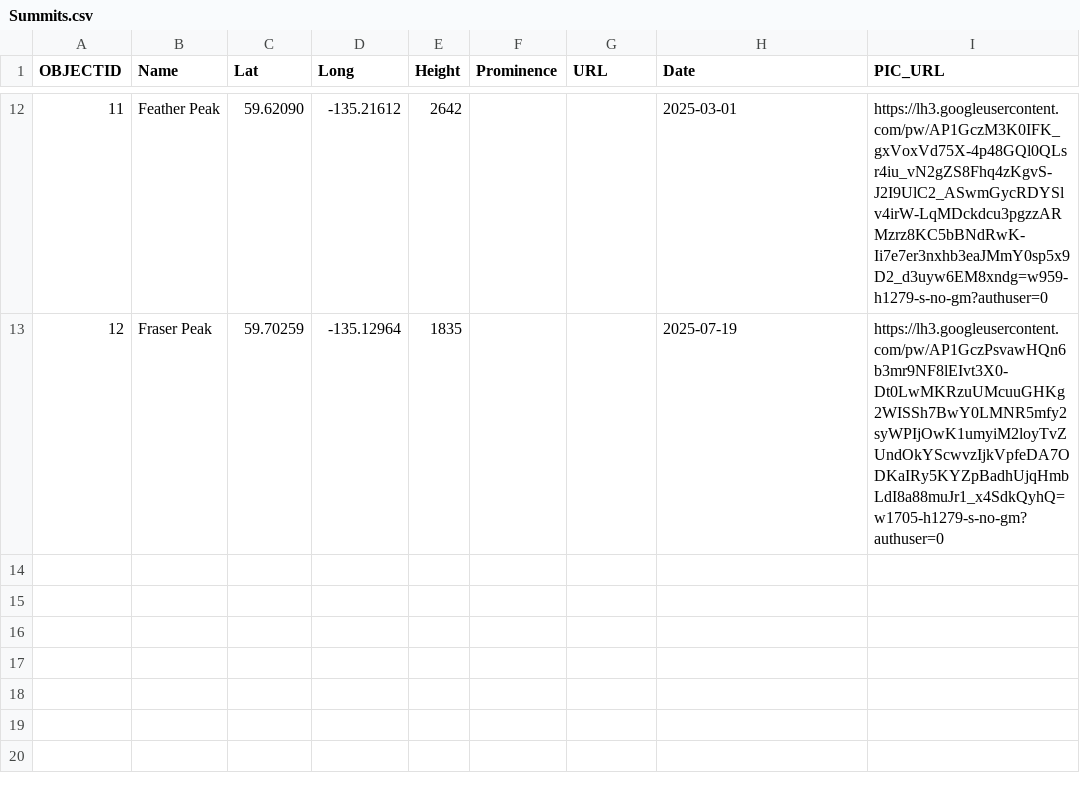
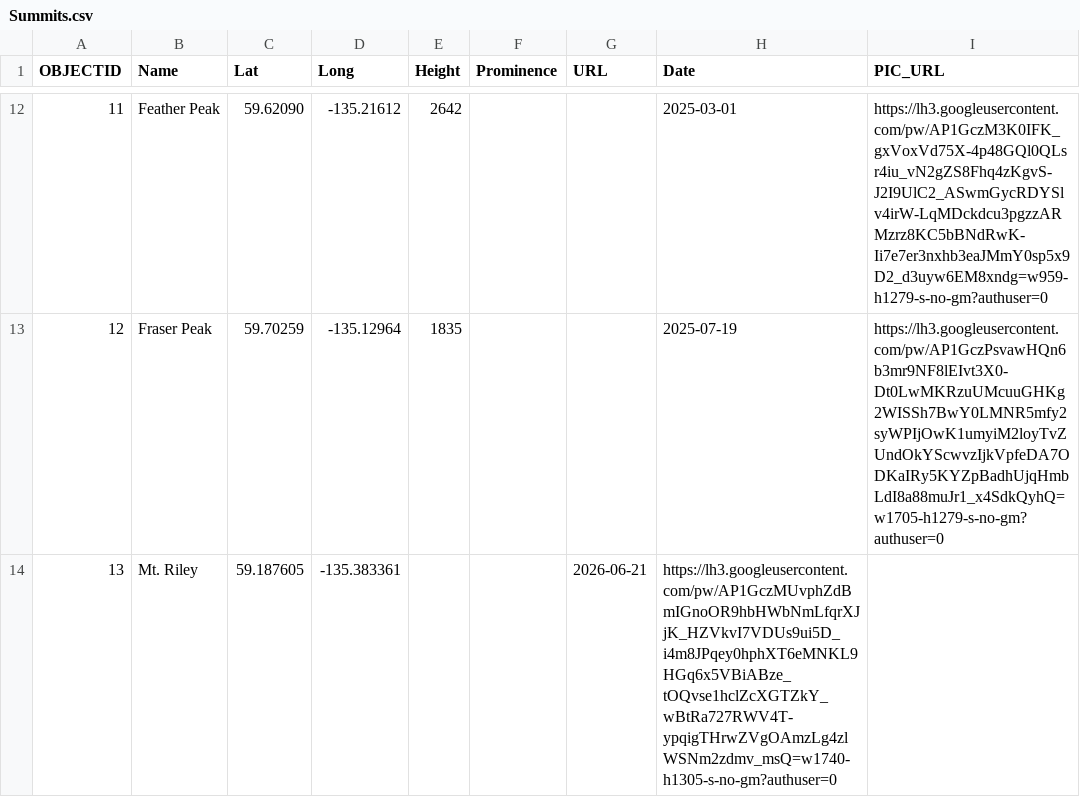
Before and after one commit to bgrrw/Yukon, a CSV file: CSV/Summits.csv, drawn as a sheet; only a part is shown, gaps mark what is left out.

Commit message:
Update Summits.csv

```diff
--- a/CSV/Summits.csv
+++ b/CSV/Summits.csv
@@ -13 +13,2 @@ OBJECTID,Name,Lat,Long,Height,Prominence,URL,Date,PIC_URL
 12,Fraser Peak,59.70259,-135.12964,1835,,,2025-07-19,https://lh3.googleusercontent.com/pw/AP1GczPsvawHQn6b3mr9NF8lEIvt3X0-Dt0LwMKRzuUMcuuGHKg2WISSh7BwY0LMNR5mfy2syWPIjOwK1umyiM2loyTvZUndOkYScwvzIjkVpfeDA7ODKaIRy5KYZpBadhUjqHmbLdI8a88muJr1_x4SdkQyhQ=w1705-h1279-s-no-gm?authuser=0
+13,Mt. Riley,59.187605, -135.383361,,,2026-06-21,https://lh3.googleusercontent.com/pw/AP1GczMUvphZdBmIGnoOR9hbHWbNmLfqrXJjK_HZVkvI7VDUs9ui5D_i4m8JPqey0hphXT6eMNKL9HGq6x5VBiABze_tOQvse1hclZcXGTZkY_wBtRa727RWV4T-ypqigTHrwZVgOAmzLg4zlWSNm2zdmv_msQ=w1740-h1305-s-no-gm?authuser=0
```
